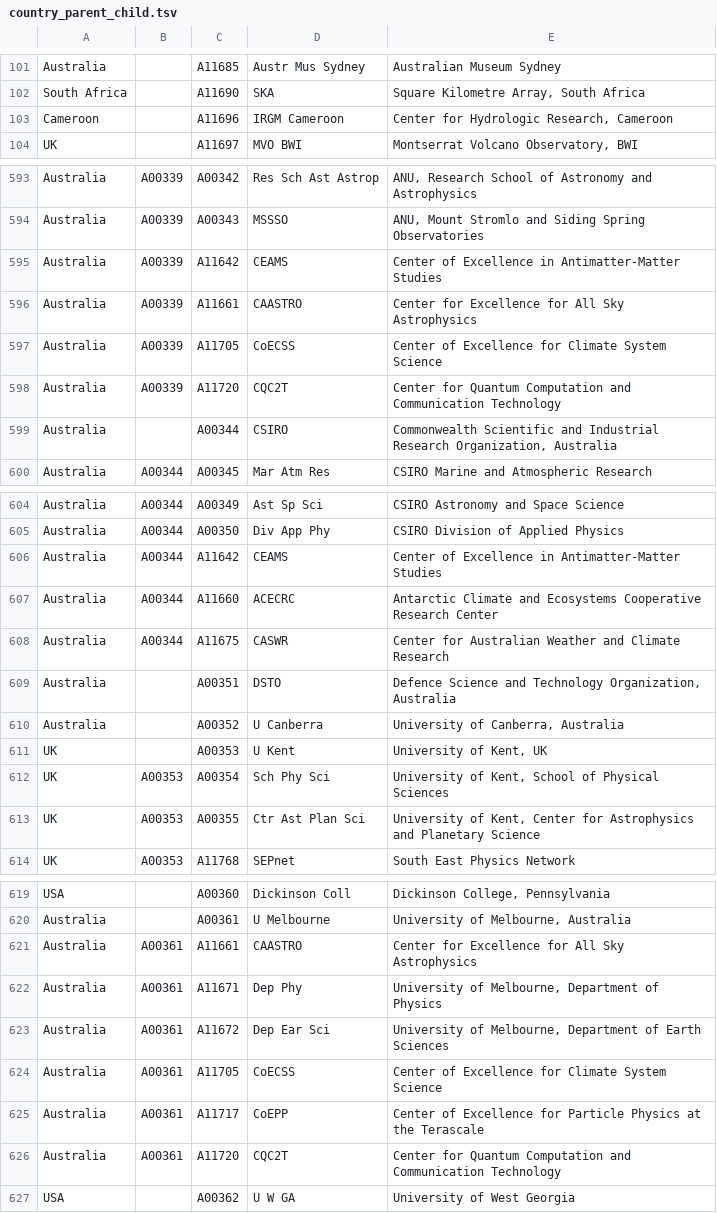
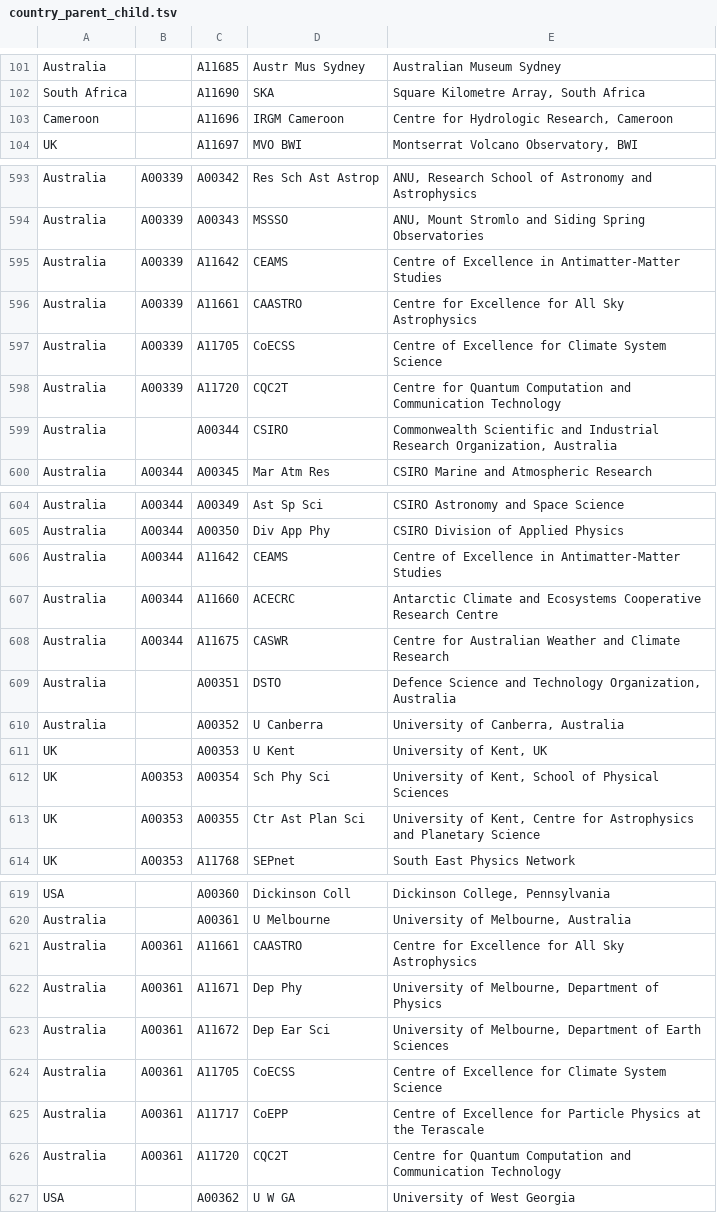
Before and after one commit to adsabs/CanonicalAffiliations, a TSV file: country_parent_child.tsv, drawn as a sheet; only a part is shown, gaps mark what is left out; the diff covers the shown part only.

Commit message:
Update country_parent_child.tsv
Changed Center to Centre for UK/India/Australia/Canada

```diff
--- a/country_parent_child.tsv
+++ b/country_parent_child.tsv
@@ -102,3 +102,3 @@ Australia		A11685	Austr Mus Sydney	Australian Museum Sydney
 South Africa		A11690	SKA	Square Kilometre Array, South Africa
-Cameroon		A11696	IRGM Cameroon	Center for Hydrologic Research, Cameroon
+Cameroon		A11696	IRGM Cameroon	Centre for Hydrologic Research, Cameroon
 UK		A11697	MVO BWI	Montserrat Volcano Observatory, BWI
@@ -594,6 +594,6 @@ Australia	A00339	A00342	Res Sch Ast Astrop	ANU, Research School of Astronomy and
 Australia	A00339	A00343	MSSSO	ANU, Mount Stromlo and Siding Spring Observatories
-Australia	A00339	A11642	CEAMS	Center of Excellence in Antimatter-Matter Studies
-Australia	A00339	A11661	CAASTRO	Center for Excellence for All Sky Astrophysics
-Australia	A00339	A11705	CoECSS	Center of Excellence for Climate System Science
-Australia	A00339	A11720	CQC2T	Center for Quantum Computation and Communication Technology
+Australia	A00339	A11642	CEAMS	Centre of Excellence in Antimatter-Matter Studies
+Australia	A00339	A11661	CAASTRO	Centre for Excellence for All Sky Astrophysics
+Australia	A00339	A11705	CoECSS	Centre of Excellence for Climate System Science
+Australia	A00339	A11720	CQC2T	Centre for Quantum Computation and Communication Technology
 Australia		A00344	CSIRO	Commonwealth Scientific and Industrial Research Organization, Australia
@@ -605,5 +605,5 @@ Australia	A00344	A00349	Ast Sp Sci	CSIRO Astronomy and Space Science
 Australia	A00344	A00350	Div App Phy	CSIRO Division of Applied Physics
-Australia	A00344	A11642	CEAMS	Center of Excellence in Antimatter-Matter Studies
-Australia	A00344	A11660	ACECRC	Antarctic Climate and Ecosystems Cooperative Research Center
-Australia	A00344	A11675	CASWR	Center for Australian Weather and Climate Research
+Australia	A00344	A11642	CEAMS	Centre of Excellence in Antimatter-Matter Studies
+Australia	A00344	A11660	ACECRC	Antarctic Climate and Ecosystems Cooperative Research Centre
+Australia	A00344	A11675	CASWR	Centre for Australian Weather and Climate Research
 Australia		A00351	DSTO	Defence Science and Technology Organization, Australia
@@ -612,3 +612,3 @@ UK		A00353	U Kent	University of Kent, UK
 UK	A00353	A00354	Sch Phy Sci	University of Kent, School of Physical Sciences
-UK	A00353	A00355	Ctr Ast Plan Sci	University of Kent, Center for Astrophysics and Planetary Science
+UK	A00353	A00355	Ctr Ast Plan Sci	University of Kent, Centre for Astrophysics and Planetary Science
 UK	A00353	A11768	SEPnet	South East Physics Network
@@ -620,8 +620,8 @@ USA		A00360	Dickinson Coll	Dickinson College, Pennsylvania
 Australia		A00361	U Melbourne	University of Melbourne, Australia
-Australia	A00361	A11661	CAASTRO	Center for Excellence for All Sky Astrophysics
+Australia	A00361	A11661	CAASTRO	Centre for Excellence for All Sky Astrophysics
 Australia	A00361	A11671	Dep Phy	University of Melbourne, Department of Physics
 Australia	A00361	A11672	Dep Ear Sci	University of Melbourne, Department of Earth Sciences
-Australia	A00361	A11705	CoECSS	Center of Excellence for Climate System Science
-Australia	A00361	A11717	CoEPP	Center of Excellence for Particle Physics at the Terascale
-Australia	A00361	A11720	CQC2T	Center for Quantum Computation and Communication Technology
+Australia	A00361	A11705	CoECSS	Centre of Excellence for Climate System Science
+Australia	A00361	A11717	CoEPP	Centre of Excellence for Particle Physics at the Terascale
+Australia	A00361	A11720	CQC2T	Centre for Quantum Computation and Communication Technology
 USA		A00362	U W GA	University of West Georgia
```
Also changed, not shown: 82 edited cells elsewhere in this file.
